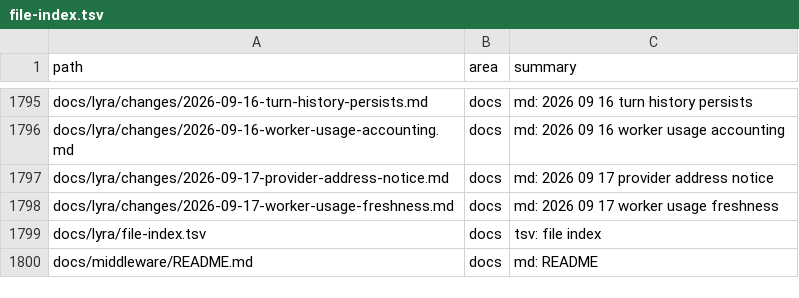
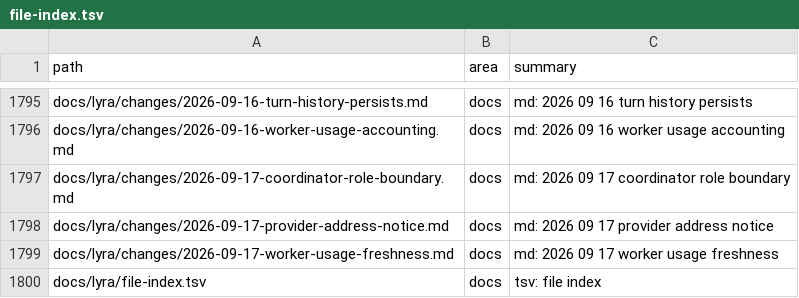
Before and after one commit to ub1979/lyra, a TSV file: docs/lyra/file-index.tsv, drawn as a sheet; only a part is shown, gaps mark what is left out; the shorter side is filled out with more unchanged rows; the diff names each change by its address in the sheet, - before the commit and + after, or states it on an @@ line.

Commit message:
fix(studio): enforce coordinator role exclusions (0.19.54)

```diff
--- a/docs/lyra/file-index.tsv
+++ b/docs/lyra/file-index.tsv
+row 1797: docs/lyra/changes/2026-09-17-coordinator-role-boundary.md | docs | md: 2026 09 17 coordinator role boundary
```
Also changed, not shown: 14 other files.
